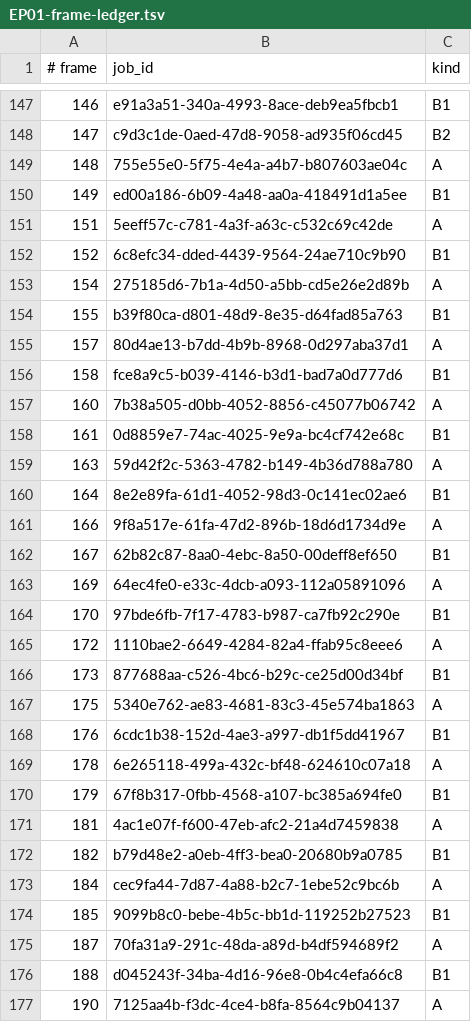
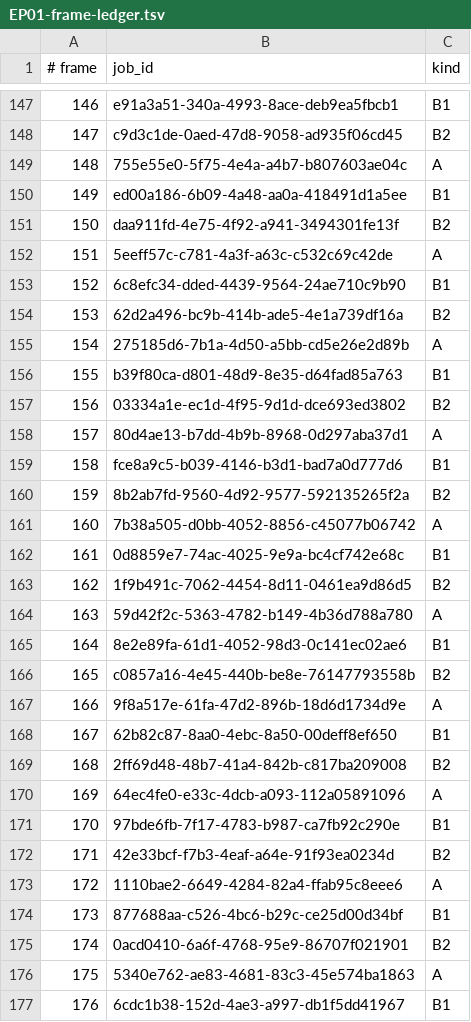
Before and after one commit to noahpatrick008-crypto/fictional-waffle, a TSV file: channel/production/EP01-frame-ledger.tsv, drawn as a sheet; only a part is shown, gaps mark what is left out; the shorter side is filled out with more unchanged rows; the diff covers the shown part only; the diff names each change by its address in the sheet, - before the commit and + after, or states it on an @@ line.

```diff
--- a/channel/production/EP01-frame-ledger.tsv
+++ b/channel/production/EP01-frame-ledger.tsv
+row 151: 150 | daa911fd-4e75-4f92-a941-3494301fe13f | B2
+row 154: 153 | 62d2a496-bc9b-414b-ade5-4e1a739df16a | B2
+row 157: 156 | 03334a1e-ec1d-4f95-9d1d-dce693ed3802 | B2
+row 160: 159 | 8b2ab7fd-9560-4d92-9577-592135265f2a | B2
+row 163: 162 | 1f9b491c-7062-4454-8d11-0461ea9d86d5 | B2
+row 166: 165 | c0857a16-4e45-440b-be8e-76147793558b | B2
+row 169: 168 | 2ff69d48-48b7-41a4-842b-c817ba209008 | B2
+row 172: 171 | 42e33bcf-f7b3-4eaf-a64e-91f93ea0234d | B2
+row 175: 174 | 0acd0410-6a6f-4768-95e9-86707f021901 | B2
```
Also changed, not shown: 7 added rows elsewhere in this file.
